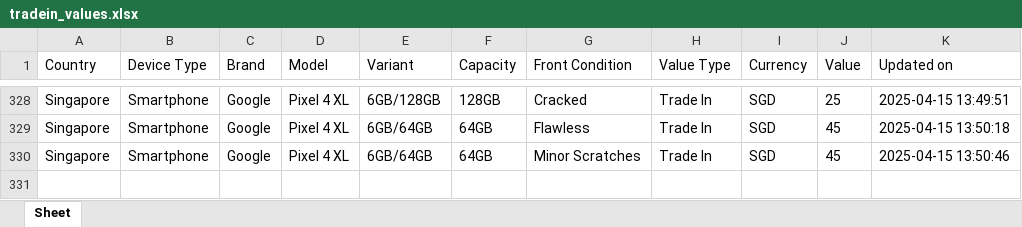
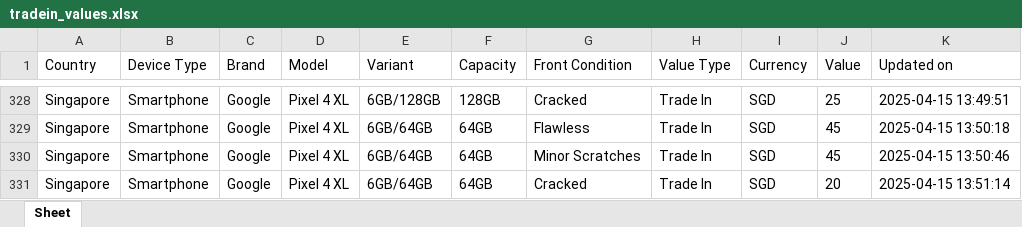
Before and after one commit to Ashutoshmitra/TradeBot, an Excel workbook: tradein_values.xlsx, sheet Sheet, drawn as a sheet; only a part is shown, gaps mark what is left out; values as stored, in another font and other column widths than the file's, no borders; the diff names each change by its address in the sheet, - before the commit and + after, or states it on an @@ line.

```diff
--- a/tradein_values.xlsx (sheet Sheet)
+++ b/tradein_values.xlsx (sheet Sheet)
+row 331: Singapore | Smartphone | Google | Pixel 4 XL | 6GB/64GB | 64GB | Cracked | Trade In | SGD | 20 | 2025-04-15 13:51:14
```
